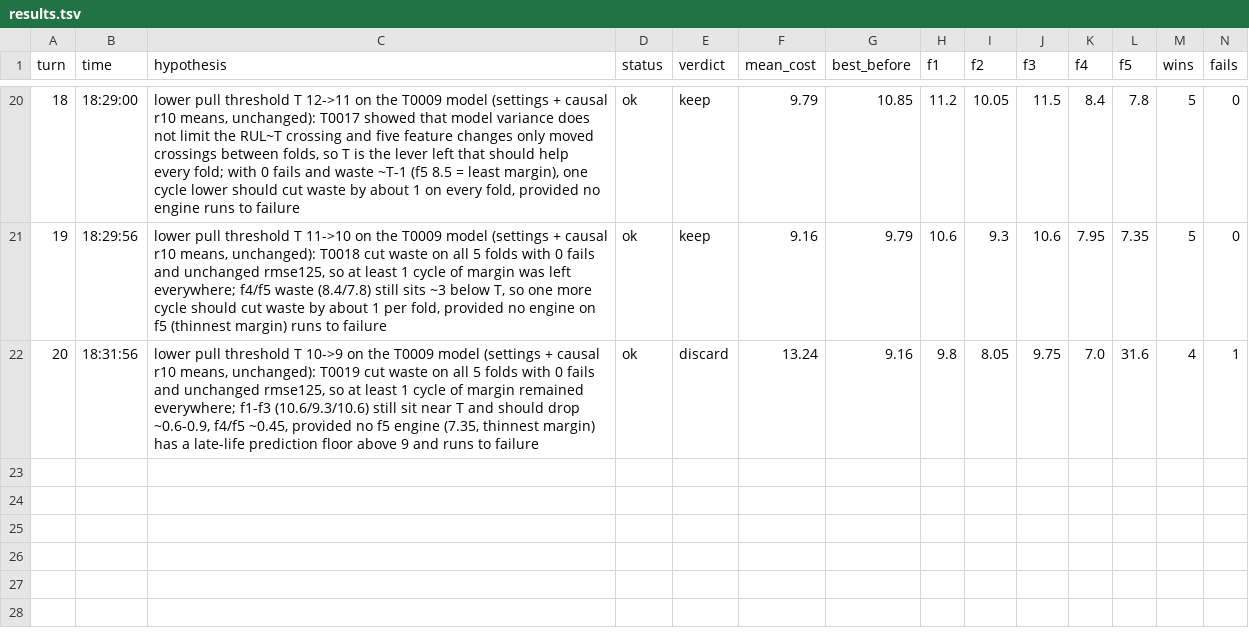
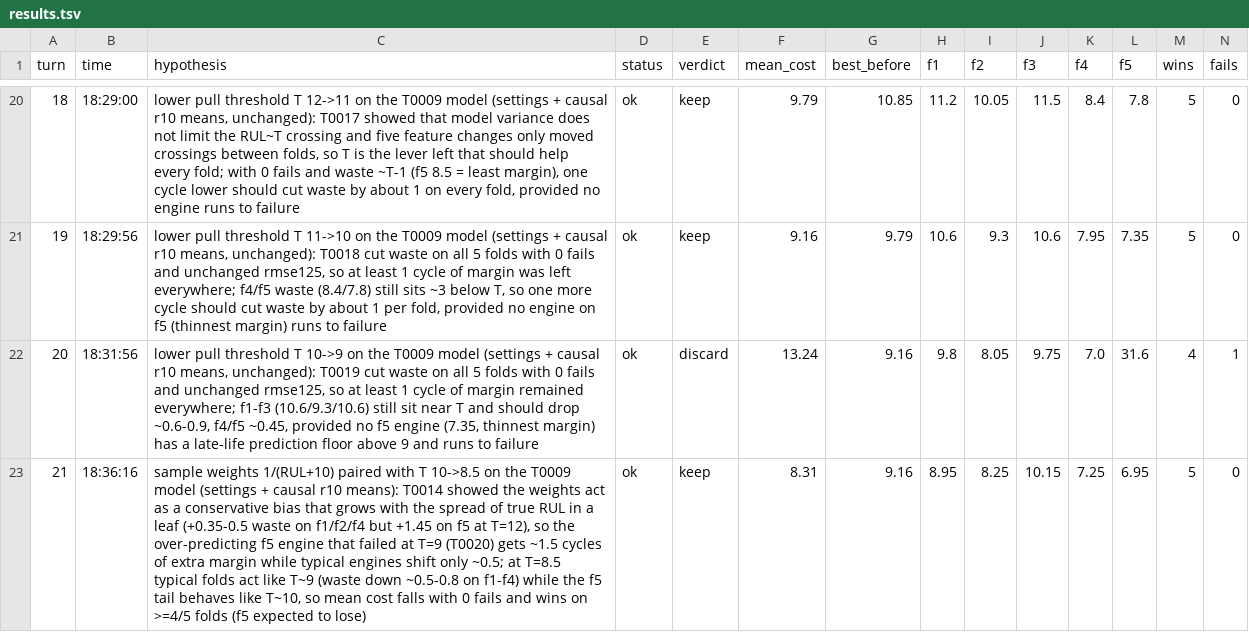
Before and after one commit to minthantkyaw28/jetfyre, a TSV file: results.tsv, drawn as a sheet; only a part is shown, gaps mark what is left out; rows hold the shown columns only; the diff names each change by its address in the sheet, - before the commit and + after, or states it on an @@ line.

Commit message:
keep 0021: sample weights 1/(RUL+10) paired with T 10->8.5 on the T0009 model (settings + causal r10 means): T0014 showed the weights act as a conservative bias that grows with the spread of true RUL in a leaf (+0.35-0.5 waste on f1/f2/f4 but +1.45 on f5 at T=12), so the over-predicting f5 engine that failed at T=9 (T0020) gets ~1.5 cycles of extra margin while typical engines shift only ~0.5; at T=8.5 typical folds act like T~9 (waste down ~0.5-0.8 on f1-f4) while the f5 tail behaves like T~10, so mean cost falls with 0 fails and wins on >=4/5 folds (f5 expected to lose) | cost 8.31 (was 9.16)

```diff
--- a/results.tsv
+++ b/results.tsv
+row 23: 21 | 18:36:16 | sample weights 1/(RUL+10) paired with T 10->8.5 on the T0009 model (settings + causal r10 means): T0014 showed the weights act as a conservative bias that grows with the spread of true RUL in a leaf (+0.35-0.5 waste on f1/f2/f4 but +1.45 on f5 at T=12), so the over-predicting f5 engine that failed at T=9 (T0020) gets ~1.5 cycles of extra margin while typical engines shift only ~0.5; at T=8.5 typical folds act like T~9 (waste down ~0.5-0.8 on f1-f4) while the f5 tail behaves like T~10, so mean cost falls with 0 fails and wins on >=4/5 folds (f5 expected to lose) | ok | keep | 8.31 | 9.16 | 8.95 | 8.25 | 10.15 | 7.25 | 6.95 | 5 | 0
```
Also changed, not shown: 6 other files.
